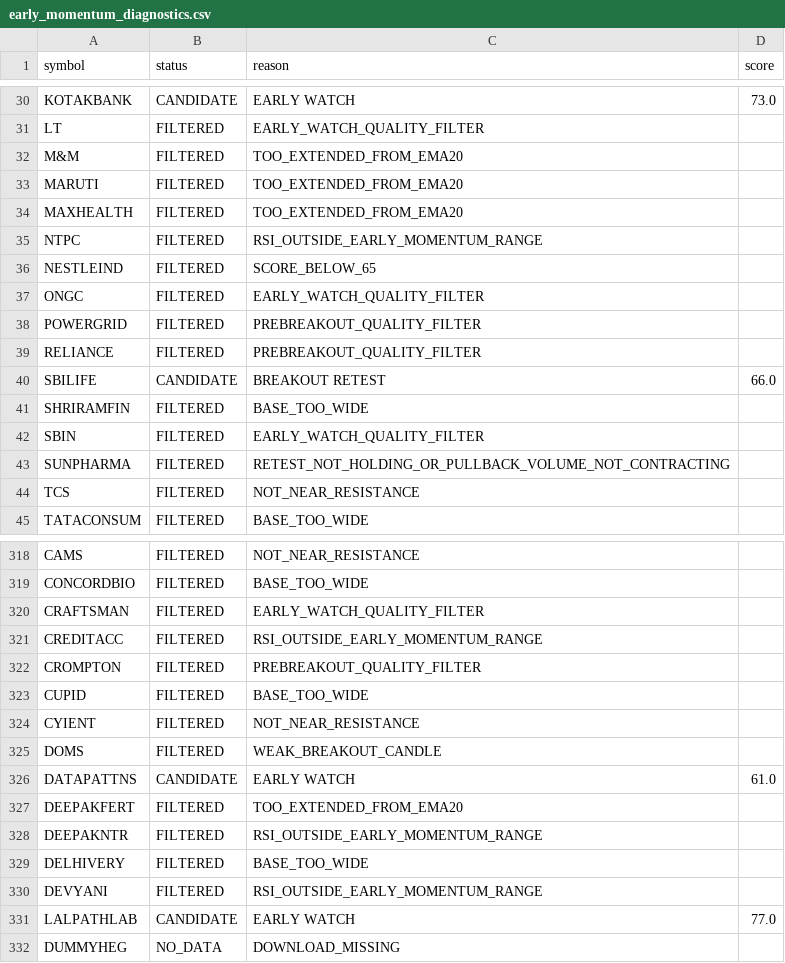
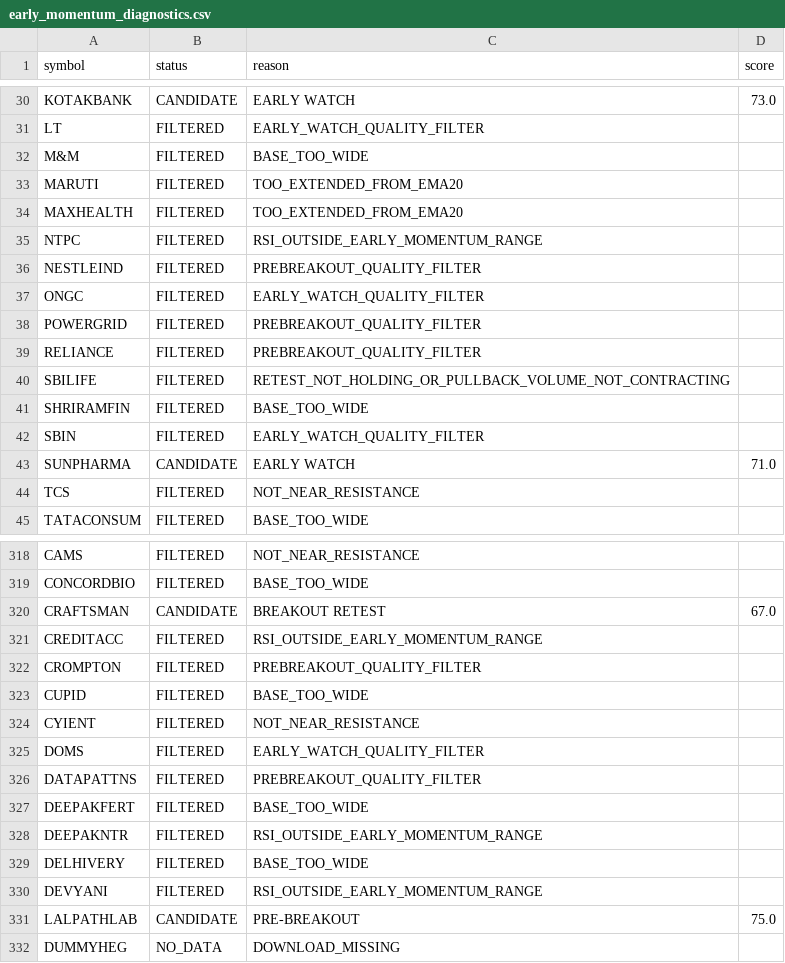
Before and after one commit to spy15007-arch/Trading-OS-v12, a CSV file: reports/early_momentum_diagnostics.csv, drawn as a sheet; only a part is shown, gaps mark what is left out; the diff covers the shown part only.

```diff
--- a/reports/early_momentum_diagnostics.csv
+++ b/reports/early_momentum_diagnostics.csv
@@ -31,3 +31,3 @@ KOTAKBANK,CANDIDATE,EARLY WATCH,73.0
 LT,FILTERED,EARLY_WATCH_QUALITY_FILTER,
-M&M,FILTERED,TOO_EXTENDED_FROM_EMA20,
+M&M,FILTERED,BASE_TOO_WIDE,
 MARUTI,FILTERED,TOO_EXTENDED_FROM_EMA20,
@@ -35,3 +35,3 @@ MAXHEALTH,FILTERED,TOO_EXTENDED_FROM_EMA20,
 NTPC,FILTERED,RSI_OUTSIDE_EARLY_MOMENTUM_RANGE,
-NESTLEIND,FILTERED,SCORE_BELOW_65,
+NESTLEIND,FILTERED,PREBREAKOUT_QUALITY_FILTER,
 ONGC,FILTERED,EARLY_WATCH_QUALITY_FILTER,
@@ -39,6 +39,6 @@ POWERGRID,FILTERED,PREBREAKOUT_QUALITY_FILTER,
 RELIANCE,FILTERED,PREBREAKOUT_QUALITY_FILTER,
-SBILIFE,CANDIDATE,BREAKOUT RETEST,66.0
+SBILIFE,FILTERED,RETEST_NOT_HOLDING_OR_PULLBACK_VOLUME_NOT_CONTRACTING,
 SHRIRAMFIN,FILTERED,BASE_TOO_WIDE,
 SBIN,FILTERED,EARLY_WATCH_QUALITY_FILTER,
-SUNPHARMA,FILTERED,RETEST_NOT_HOLDING_OR_PULLBACK_VOLUME_NOT_CONTRACTING,
+SUNPHARMA,CANDIDATE,EARLY WATCH,71.0
 TCS,FILTERED,NOT_NEAR_RESISTANCE,
@@ -319,3 +319,3 @@ CAMS,FILTERED,NOT_NEAR_RESISTANCE,
 CONCORDBIO,FILTERED,BASE_TOO_WIDE,
-CRAFTSMAN,FILTERED,EARLY_WATCH_QUALITY_FILTER,
+CRAFTSMAN,CANDIDATE,BREAKOUT RETEST,67.0
 CREDITACC,FILTERED,RSI_OUTSIDE_EARLY_MOMENTUM_RANGE,
@@ -324,5 +324,5 @@ CUPID,FILTERED,BASE_TOO_WIDE,
 CYIENT,FILTERED,NOT_NEAR_RESISTANCE,
-DOMS,FILTERED,WEAK_BREAKOUT_CANDLE,
-DATAPATTNS,CANDIDATE,EARLY WATCH,61.0
-DEEPAKFERT,FILTERED,TOO_EXTENDED_FROM_EMA20,
+DOMS,FILTERED,EARLY_WATCH_QUALITY_FILTER,
+DATAPATTNS,FILTERED,PREBREAKOUT_QUALITY_FILTER,
+DEEPAKFERT,FILTERED,BASE_TOO_WIDE,
 DEEPAKNTR,FILTERED,RSI_OUTSIDE_EARLY_MOMENTUM_RANGE,
@@ -330,3 +330,3 @@ DELHIVERY,FILTERED,BASE_TOO_WIDE,
 DEVYANI,FILTERED,RSI_OUTSIDE_EARLY_MOMENTUM_RANGE,
-LALPATHLAB,CANDIDATE,EARLY WATCH,77.0
+LALPATHLAB,CANDIDATE,PRE-BREAKOUT,75.0
 DUMMYHEG,NO_DATA,DOWNLOAD_MISSING,
```
Also changed, not shown: 107 edited cells elsewhere in this file, reports/early_momentum_performance.csv, reports/early_momentum_radar.csv, 3 other files.
